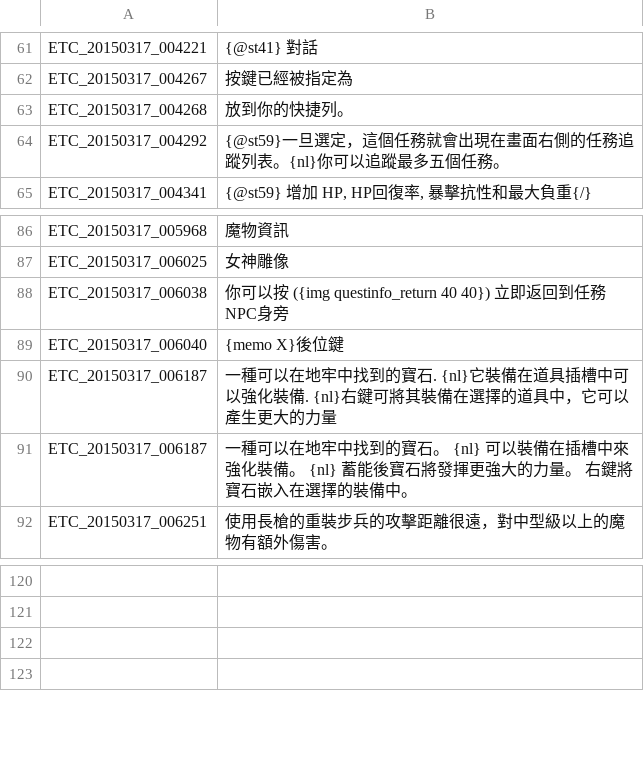
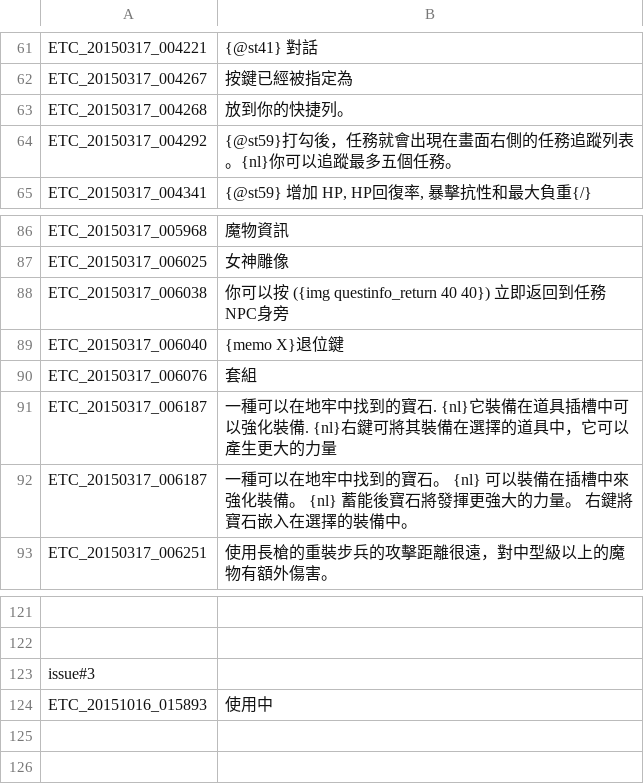
Before and after one commit to Meowurs/TreeOfSaviorChineseTraditional, a TSV file: ETC_檢錯表.tsv, drawn as a sheet; only a part is shown, gaps mark what is left out; the diff names each change by its address in the sheet, - before the commit and + after, or states it on an @@ line.

```diff
--- a/ETC_檢錯表.tsv
+++ b/ETC_檢錯表.tsv
-B64: {@st59}一旦選定，這個任務就會…
+B64: {@st59}打勾後，任務就會…
-B89: {memo X}後位鍵
+B89: {memo X}退位鍵
+row 90: ETC_20150317_006076 | 套組
+row 123: issue#3
+row 124: ETC_20151016_015893 | 使用中
```
Also changed, not shown: ETC.tsv.
